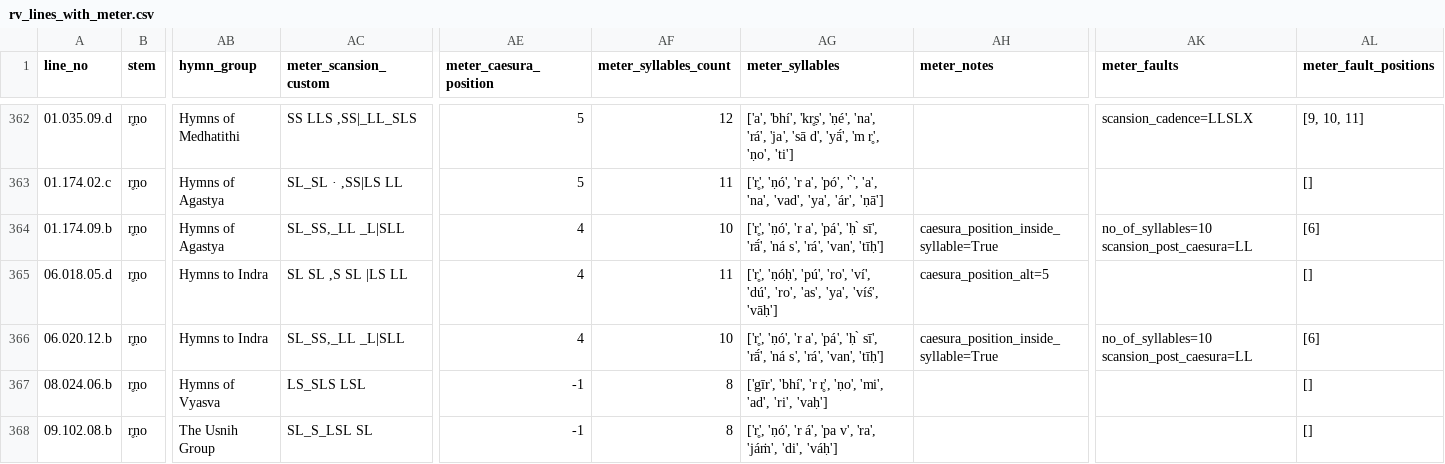
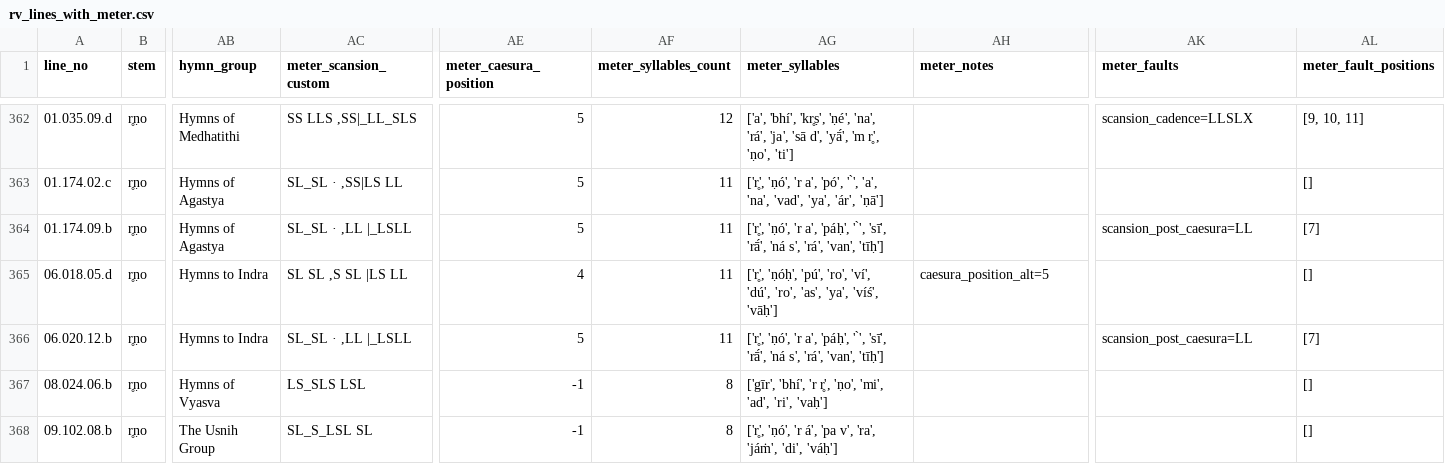
Before and after one commit to anupdhml/sanskrit_ninth_class_meter, a CSV file: data/rv_lines_with_meter.csv, drawn as a sheet; only a part is shown, gaps mark what is left out; the diff names each change by its address in the sheet, - before the commit and + after, or states it on an @@ line.

Commit message:
Handle sequence of metrical pause following a consonant for the meter
Signed-off-by: Anup Dhamala <anupdhml+git@gmail.com>

```diff
--- a/data/rv_lines_with_meter.csv
+++ b/data/rv_lines_with_meter.csv
-AC364 (meter_scansion_custom): SL_SS,_LL _L|SLL
+AC364 (meter_scansion_custom): SL_SL · ,LL |_LSLL
-AE364 (meter_caesura_position): 4
+AE364 (meter_caesura_position): 5
-AF364 (meter_syllables_count): 10
+AF364 (meter_syllables_count): 11
-AG364 (meter_syllables): …'r a', 'pá', 'ḥ ̀ sī', 'rā́', 'ná…
+AG364 (meter_syllables): …'r a', 'páḥ', ' ̀', 'sī', 'rā́', 'ná…
-AH364 (meter_notes): caesura_position_inside_syllable=True
+AH364 (meter_notes): (empty)
-AK364 (meter_faults): no_of_syllables=10 scansion_post_caesura=LL
+AK364 (meter_faults): scansion_post_caesura=LL
-AL364 (meter_fault_positions): [6]
+AL364 (meter_fault_positions): [7]
-AC366 (meter_scansion_custom): SL_SS,_LL _L|SLL
+AC366 (meter_scansion_custom): SL_SL · ,LL |_LSLL
-AE366 (meter_caesura_position): 4
+AE366 (meter_caesura_position): 5
-AF366 (meter_syllables_count): 10
+AF366 (meter_syllables_count): 11
-AG366 (meter_syllables): …'r a', 'pá', 'ḥ ̀ sī', 'rā́', 'ná…
+AG366 (meter_syllables): …'r a', 'páḥ', ' ̀', 'sī', 'rā́', 'ná…
-AH366 (meter_notes): caesura_position_inside_syllable=True
+AH366 (meter_notes): (empty)
-AK366 (meter_faults): no_of_syllables=10 scansion_post_caesura=LL
+AK366 (meter_faults): scansion_post_caesura=LL
-AL366 (meter_fault_positions): [6]
+AL366 (meter_fault_positions): [7]
```
Also changed, not shown: 2 other files.
